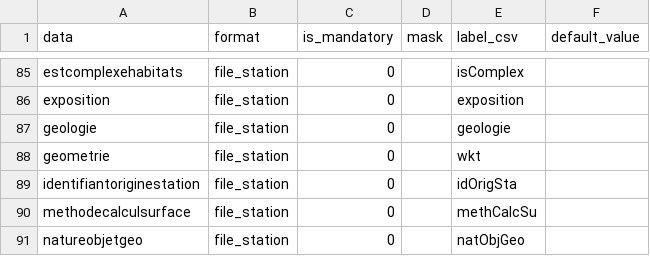
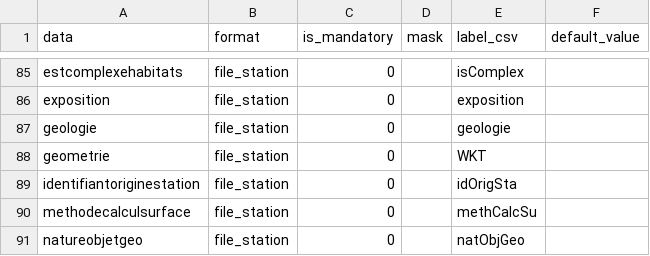
Before and after one commit to SINP-GINCO/dlb, a CSV file: database/init/metadata/file_field.csv, drawn as a sheet; only a part is shown, gaps mark what is left out.

Commit message:
[#1719] fix wkt field

```diff
--- a/database/init/metadata/file_field.csv
+++ b/database/init/metadata/file_field.csv
@@ -87,3 +87,3 @@ exposition;file_station;"0";;exposition;
 geologie;file_station;"0";;geologie;
-geometrie;file_station;"0";;wkt;
+geometrie;file_station;"0";;WKT;
 identifiantoriginestation;file_station;"0";;idOrigSta;
```
Also changed, not shown: 1 other file.
